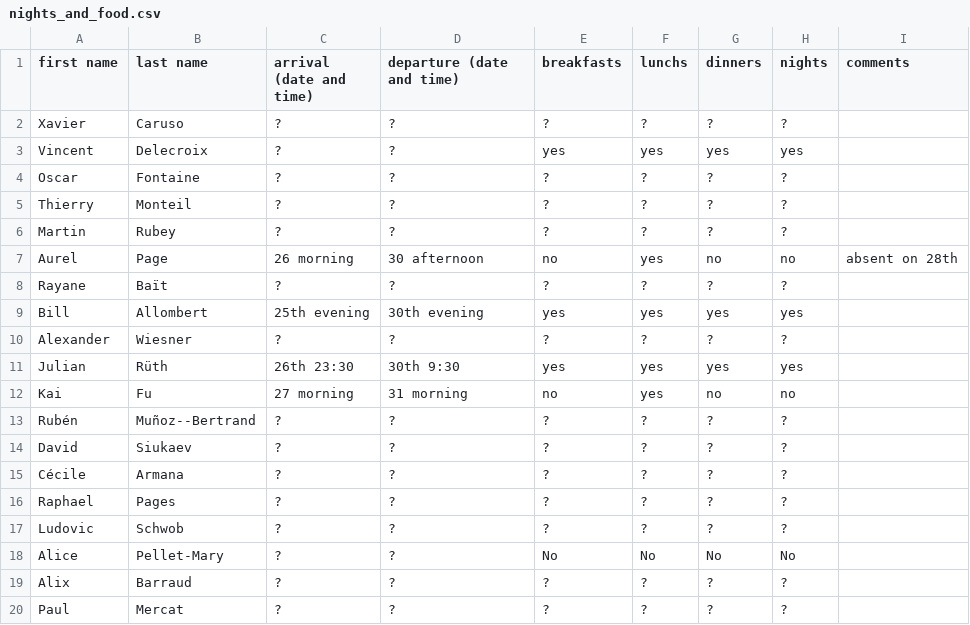
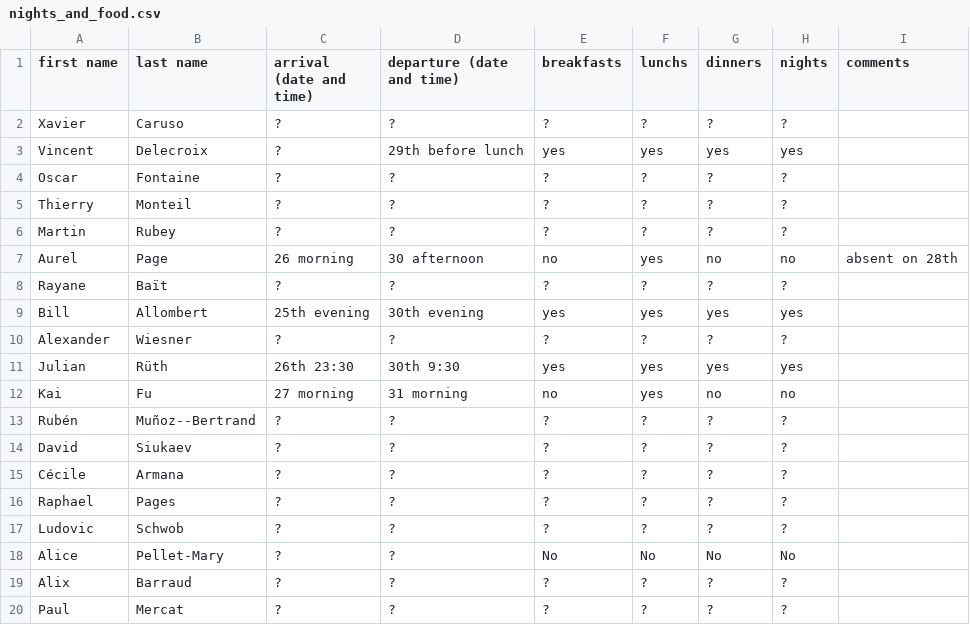
Before and after one commit to videlec/days130, a CSV file: organization/nights_and_food.csv, drawn as a sheet.

Commit message:
Update nights_and_food.csv

```diff
--- a/organization/nights_and_food.csv
+++ b/organization/nights_and_food.csv
@@ -2,3 +2,3 @@ first name,last name,arrival (date and time),departure (date and time),breakfast
 Xavier,Caruso,?,?,?,?,?,?,
-Vincent,Delecroix,?,?,yes,yes,yes,yes,
+Vincent,Delecroix,?,29th before lunch,yes,yes,yes,yes,
 Oscar,Fontaine,?,?,?,?,?,?,
```
